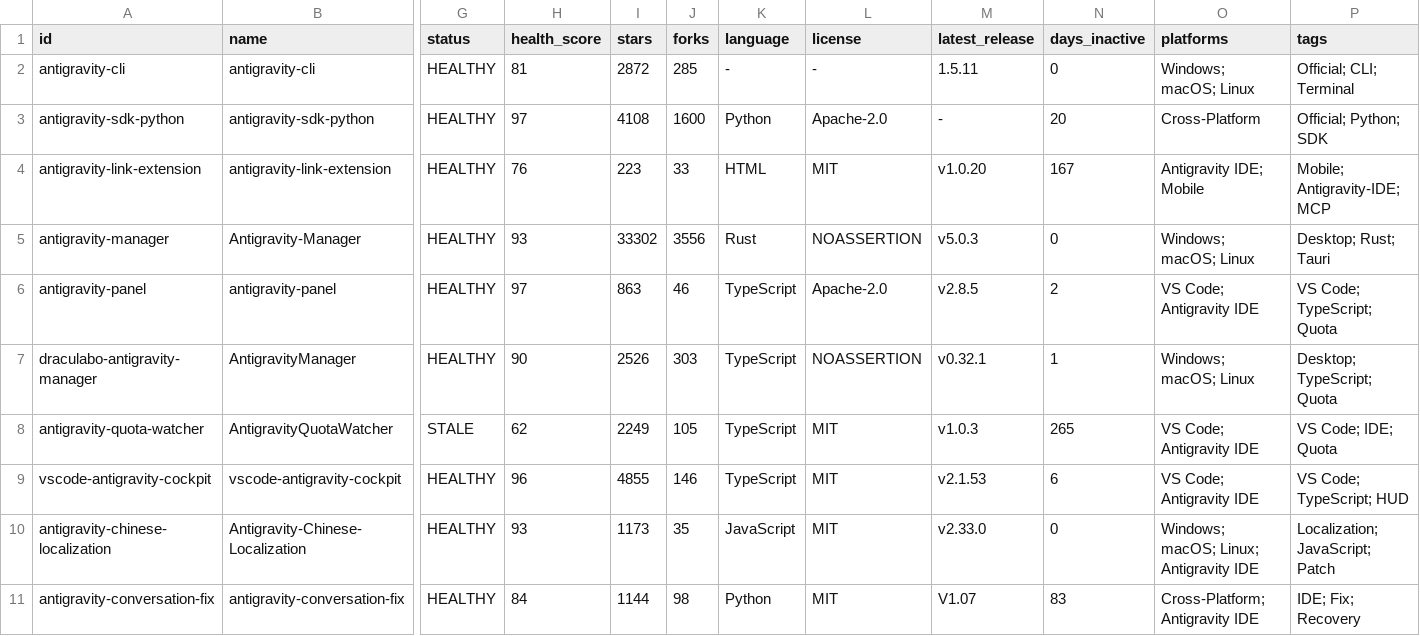
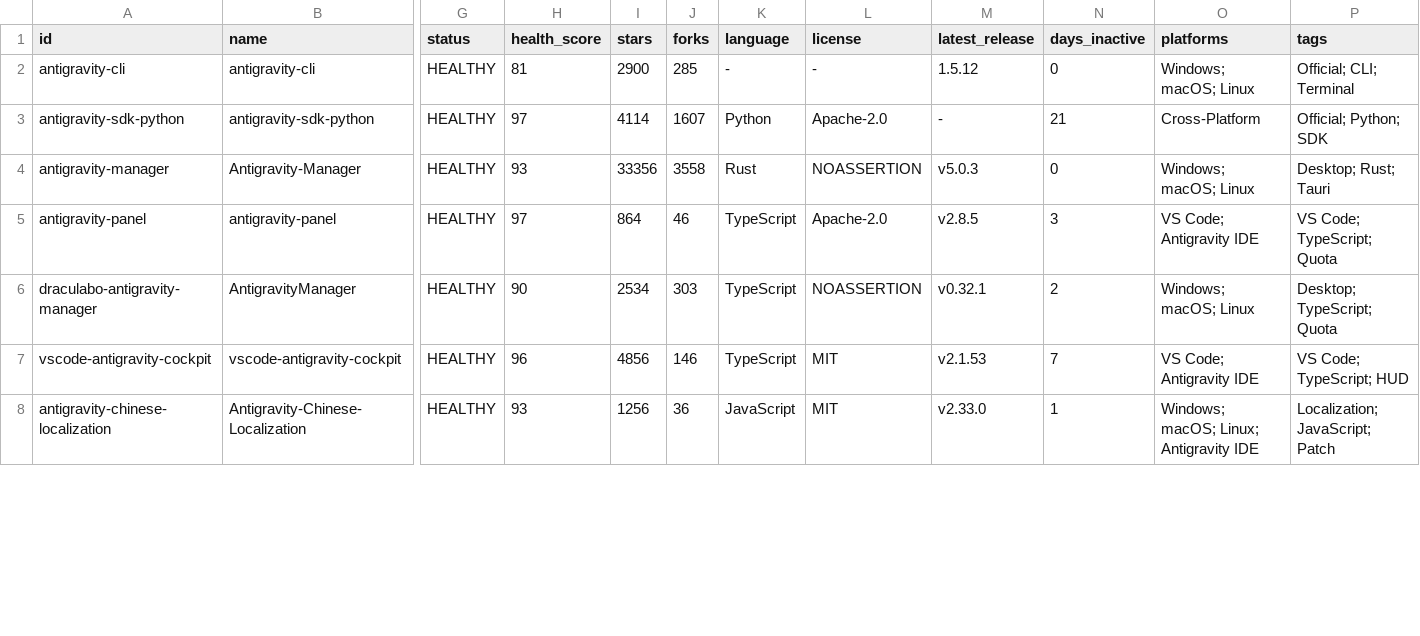
Before and after one commit to lukeinx/awesome-antigravity-tools, a CSV file: data/exports/tools.csv, drawn as a sheet; only a part is shown, gaps mark what is left out; removed rows and columns are numbered as before the commit, all else as after; rows hold the shown columns only; the diff covers the shown part only; the diff names each change by its address in the sheet, - before the commit and + after, or states it on an @@ line.

Commit message:
chore(catalog): prune 5 inactive repos, add flow2api, and refresh telemetry

```diff
--- a/data/exports/tools.csv
+++ b/data/exports/tools.csv
-I2 (stars): 2872
+I2 (stars): 2900
-M2 (latest_release): 1.5.11
+M2 (latest_release): 1.5.12
-I3 (stars): 4108
+I3 (stars): 4114
-J3 (forks): 1600
+J3 (forks): 1607
-N3 (days_inactive): 20
+N3 (days_inactive): 21
-row 4: antigravity-link-extension | antigravity-link-extension | HEALTHY | 76 | 223 | 33 | HTML | MIT | v1.0.20 | 167 | Antigravity IDE; Mobile | Mobile; Antigravity-IDE; MCP
-I4 (stars): 33302
+I4 (stars): 33356
-J4 (forks): 3556
+J4 (forks): 3558
-I5 (stars): 863
+I5 (stars): 864
-N5 (days_inactive): 2
+N5 (days_inactive): 3
-I6 (stars): 2526
+I6 (stars): 2534
-N6 (days_inactive): 1
+N6 (days_inactive): 2
-row 8: antigravity-quota-watcher | AntigravityQuotaWatcher | STALE | 62 | 2249 | 105 | TypeScript | MIT | v1.0.3 | 265 | VS Code; Antigravity IDE | VS Code; IDE; Quota
-I7 (stars): 4855
+I7 (stars): 4856
-N7 (days_inactive): 6
+N7 (days_inactive): 7
-I8 (stars): 1173
+I8 (stars): 1256
-J8 (forks): 35
+J8 (forks): 36
-N8 (days_inactive): 0
+N8 (days_inactive): 1
-row 11: antigravity-conversation-fix | antigravity-conversation-fix | HEALTHY | 84 | 1144 | 98 | Python | MIT | V1.07 | 83 | Cross-Platform; Antigravity IDE | IDE; Fix; Recovery
```
Also changed, not shown: 1 added row, 2 removed rows and 14 edited cells elsewhere in this file, 20 other files.
